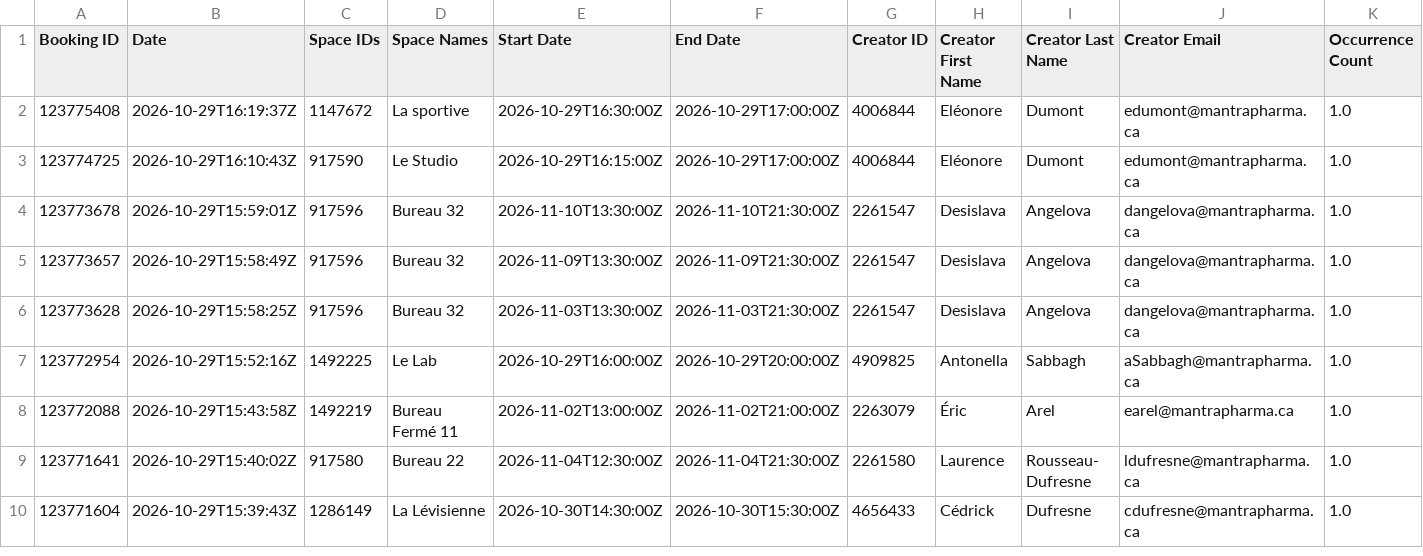
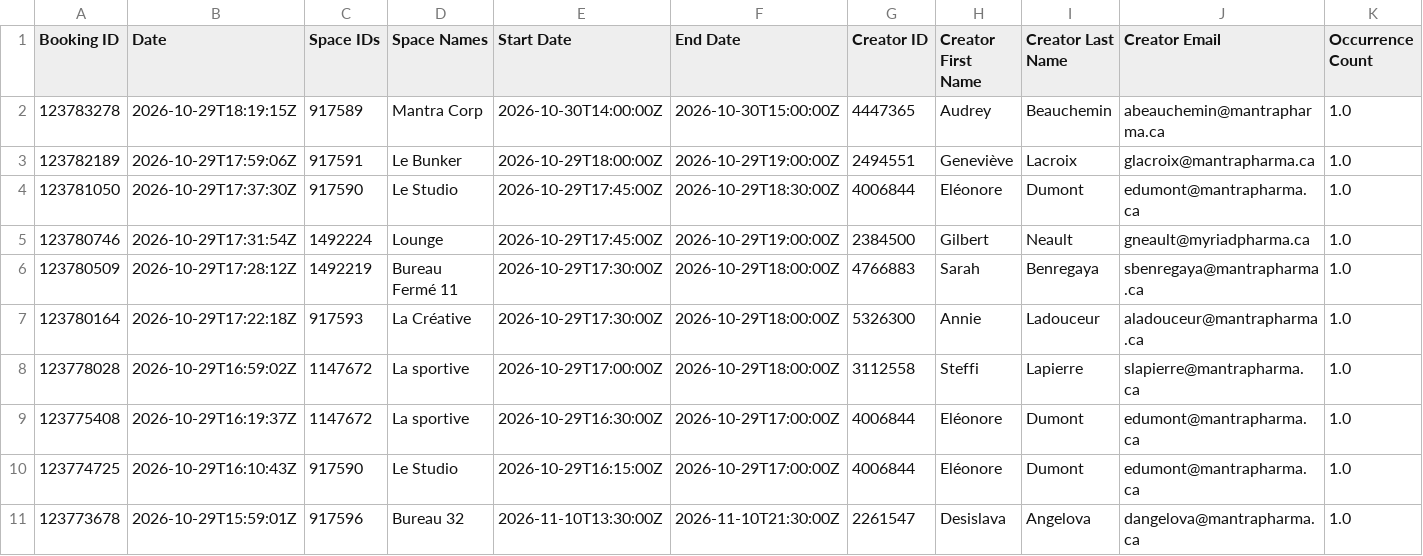
Before and after one commit to FrederickProvost/Presence_Skedda, a CSV file: Presence_Skedda.csv, drawn as a sheet; only a part is shown; the shorter side is filled out with more unchanged rows; rows hold the shown columns only; the diff names each change by its address in the sheet, - before the commit and + after, or states it on an @@ line.

```diff
--- a/Presence_Skedda.csv
+++ b/Presence_Skedda.csv
+row 2: 123783278 | 2026-10-29T18:19:15Z | 917589 | Mantra Corp | 2026-10-30T14:00:00Z | 2026-10-30T15:00:00Z | 4447365 | Audrey | Beauchemin | abeauchemin@mantrapharma.ca | 1.0
+row 3: 123782189 | 2026-10-29T17:59:06Z | 917591 | Le Bunker | 2026-10-29T18:00:00Z | 2026-10-29T19:00:00Z | 2494551 | Geneviève | Lacroix | glacroix@mantrapharma.ca | 1.0
+row 4: 123781050 | 2026-10-29T17:37:30Z | 917590 | Le Studio | 2026-10-29T17:45:00Z | 2026-10-29T18:30:00Z | 4006844 | Eléonore | Dumont | edumont@mantrapharma.ca | 1.0
+row 5: 123780746 | 2026-10-29T17:31:54Z | 1492224 | Lounge | 2026-10-29T17:45:00Z | 2026-10-29T19:00:00Z | 2384500 | Gilbert | Neault | gneault@myriadpharma.ca | 1.0
+row 6: 123780509 | 2026-10-29T17:28:12Z | 1492219 | Bureau Fermé 11 | 2026-10-29T17:30:00Z | 2026-10-29T18:00:00Z | 4766883 | Sarah | Benregaya | sbenregaya@mantrapharma.ca | 1.0
+row 7: 123780164 | 2026-10-29T17:22:18Z | 917593 | La Créative | 2026-10-29T17:30:00Z | 2026-10-29T18:00:00Z | 5326300 | Annie | Ladouceur | aladouceur@mantrapharma.ca | 1.0
+row 8: 123778028 | 2026-10-29T16:59:02Z | 1147672 | La sportive | 2026-10-29T17:00:00Z | 2026-10-29T18:00:00Z | 3112558 | Steffi | Lapierre | slapierre@mantrapharma.ca | 1.0
```
